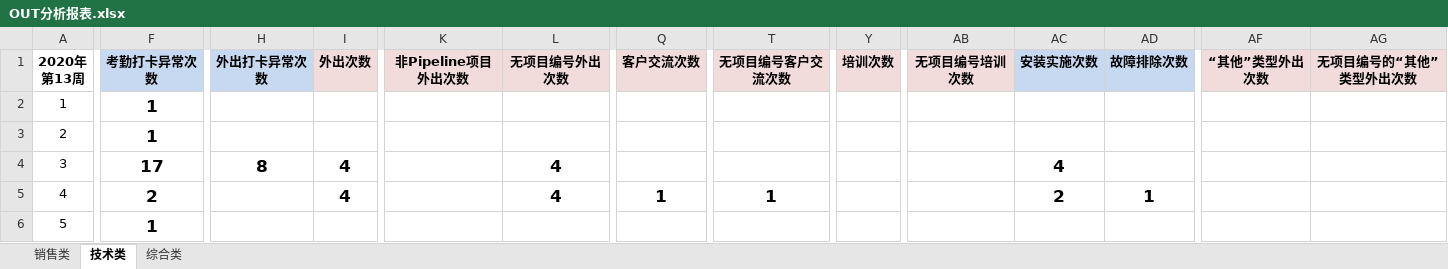
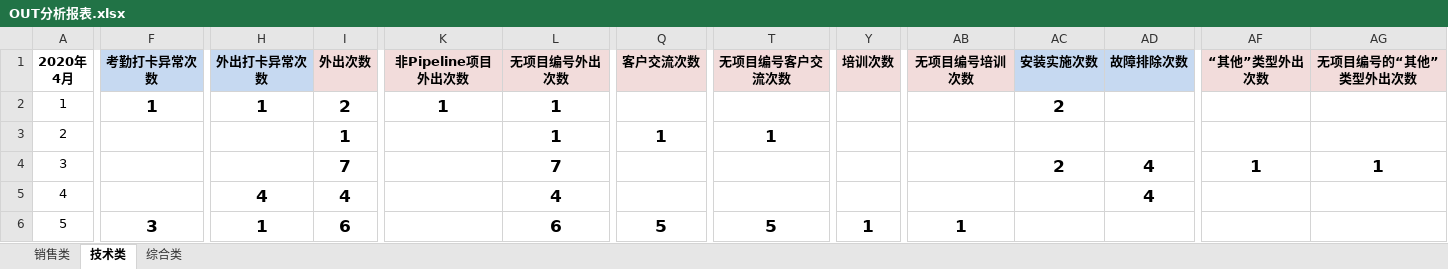
Before and after one commit to FC-BI1ADI/count_proj, an Excel workbook: data/OUT分析报表.xlsx, sheet 技术类, drawn as a sheet; only a part is shown, gaps mark what is left out; values as stored, in another font and other column widths than the file's, no borders; ↵ is a line break in a cell; the diff covers the shown part only; the diff names each change by its address in the sheet, - before the commit and + after, or states it on an @@ line.

```diff
--- a/data/OUT分析报表.xlsx (sheet 技术类)
+++ b/data/OUT分析报表.xlsx (sheet 技术类)
-A1: 2020年 ↵ 第13周
+A1: 2020年 ↵ 4月
-H2 (外出打卡异常次数): (empty)
+H2 (外出打卡异常次数): 1
-I2 (外出次数): (empty)
+I2 (外出次数): 2
-K2 (非Pipeline项目外出次数): (empty)
+K2 (非Pipeline项目外出次数): 1
-L2:L3 (无项目编号外出次数): (empty)
+L2:L3 (无项目编号外出次数): 1
-AC2 (安装实施次数): (empty)
+AC2 (安装实施次数): 2
-F3 (考勤打卡异常次数): 1
+F3 (考勤打卡异常次数): (empty)
-I3 (外出次数): (empty)
+I3 (外出次数): 1
-Q3 (客户交流次数): (empty)
+Q3 (客户交流次数): 1
-T3 (无项目编号客户交流次数): (empty)
+T3 (无项目编号客户交流次数): 1
-F4 (考勤打卡异常次数): 17
+F4 (考勤打卡异常次数): (empty)
-H4 (外出打卡异常次数): 8
+H4 (外出打卡异常次数): (empty)
-I4 (外出次数): 4
+I4 (外出次数): 7
-L4 (无项目编号外出次数): 4
+L4 (无项目编号外出次数): 7
-AC4 (安装实施次数): 4
+AC4 (安装实施次数): 2
-AD4 (故障排除次数): (empty)
+AD4 (故障排除次数): 4
-AF4 (“其他”类型外出次数): (empty)
+AF4 (“其他”类型外出次数): 1
-AG4 (无项目编号的“其他”类型外出次数): (empty)
+AG4 (无项目编号的“其他”类型外出次数): 1
-F5 (考勤打卡异常次数): 2
+F5 (考勤打卡异常次数): (empty)
-H5 (外出打卡异常次数): (empty)
+H5 (外出打卡异常次数): 4
-Q5 (客户交流次数): 1
+Q5 (客户交流次数): (empty)
-T5 (无项目编号客户交流次数): 1
+T5 (无项目编号客户交流次数): (empty)
-AC5 (安装实施次数): 2
+AC5 (安装实施次数): (empty)
-AD5 (故障排除次数): 1
+AD5 (故障排除次数): 4
-F6 (考勤打卡异常次数): 1
+F6 (考勤打卡异常次数): 3
-H6 (外出打卡异常次数): (empty)
+H6 (外出打卡异常次数): 1
-I6 (外出次数): (empty)
+I6 (外出次数): 6
-L6 (无项目编号外出次数): (empty)
+L6 (无项目编号外出次数): 6
-Q6 (客户交流次数): (empty)
+Q6 (客户交流次数): 5
-T6 (无项目编号客户交流次数): (empty)
+T6 (无项目编号客户交流次数): 5
-Y6 (培训次数): (empty)
+Y6 (培训次数): 1
-AB6 (无项目编号培训次数): (empty)
+AB6 (无项目编号培训次数): 1
```
Also changed, not shown: 87 edited cells elsewhere in this sheet, sheet 销售类, sheet 综合类, 34 other files.
